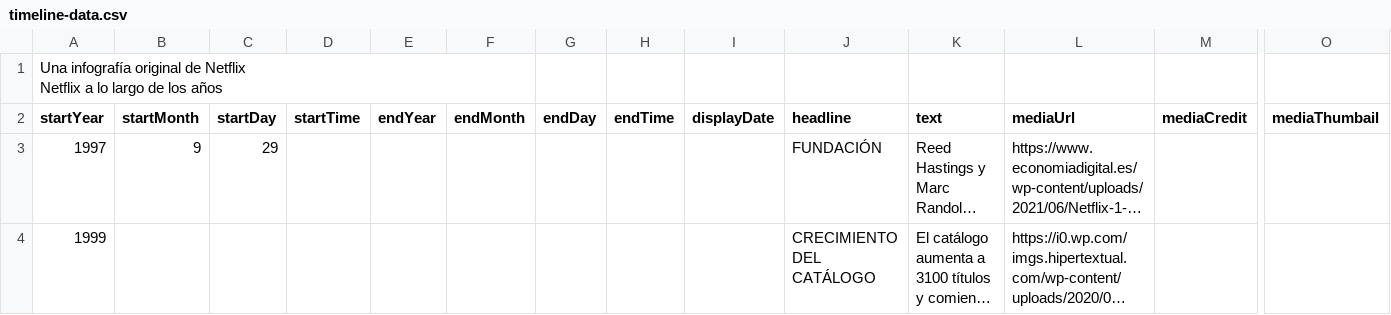
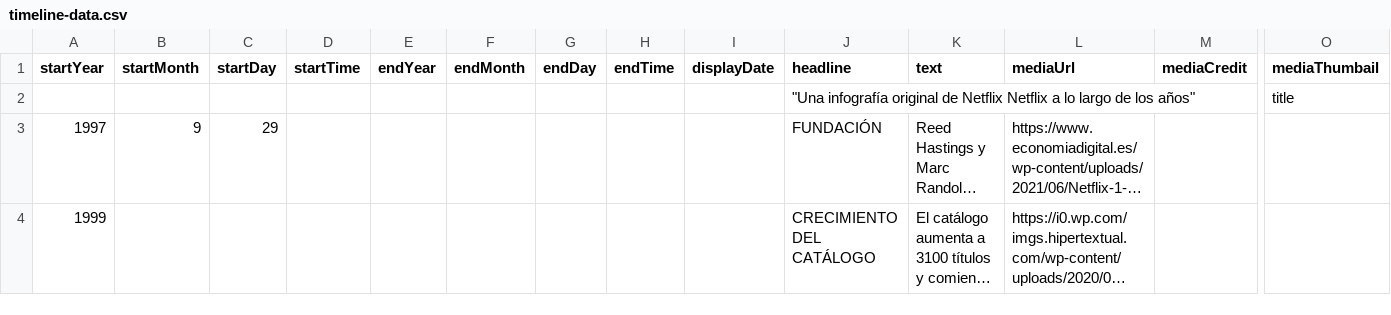
Before and after one commit to gaetan38/PWEB22-cronologia, a CSV file: docs/grupo6/timeline-data.csv, drawn as a sheet; only a part is shown, gaps mark what is left out; long unchanged cells end in …; removed rows and columns are numbered as before the commit, all else as after; rows hold the shown columns only; ↵ is a line break in a cell; the diff names each change by its address in the sheet, - before the commit and + after, or states it on an @@ line.

Commit message:
Intento de título

```diff
--- a/docs/grupo6/timeline-data.csv
+++ b/docs/grupo6/timeline-data.csv
-row 1: Una infografía original de Netflix ↵ Netflix a lo largo de los años
+row 2:  |  |  |  |  |  |  |  |  | "Una infografía original de Netflix Netflix a lo largo de los años" |  |  |  | title
```
